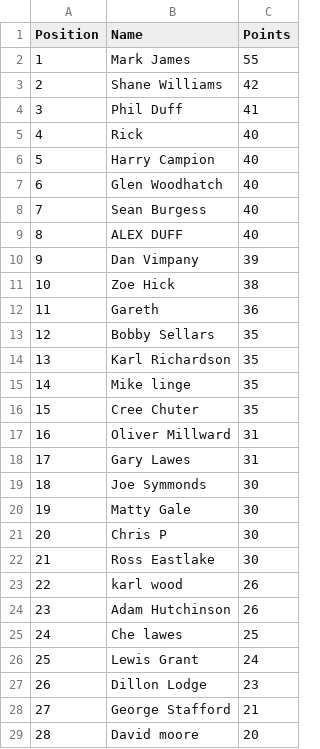
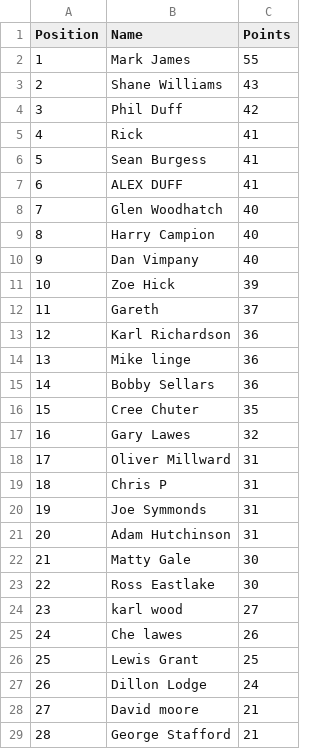
Before and after one commit to DillonLodge/world-cup-predictor, a CSV file: leaderboard.csv, drawn as a sheet; removed rows and columns are numbered as before the commit, all else as after; the diff names each change by its address in the sheet, - before the commit and + after, or states it on an @@ line.

Commit message:
Update live World Cup leaderboard

```diff
--- a/leaderboard.csv
+++ b/leaderboard.csv
-C3 (Points): 42
+C3 (Points): 43
-C4 (Points): 41
+C4 (Points): 42
-C5 (Points): 40
+C5 (Points): 41
+row 6: 5 | Sean Burgess | 41
+row 7: 6 | ALEX DUFF | 41
@@ row 7 moved to row 8: 7 @@
@@ column A (Position) renumbered between rows 9 and 29 @@
-row 8: 7 | Sean Burgess | 40
-row 9: 8 | ALEX DUFF | 40
-C10 (Points): 39
+C10 (Points): 40
-C11 (Points): 38
+C11 (Points): 39
-C12 (Points): 36
+C12 (Points): 37
-row 13: 12 | Bobby Sellars | 35
-C13:C14 (Points): 35
+C13:C14 (Points): 36
+row 15: 14 | Bobby Sellars | 36
+row 17: 16 | Gary Lawes | 32
-B19 (Name): Gary Lawes
+B19 (Name): Chris P
-C20 (Points): 30
+C20 (Points): 31
+row 21: 20 | Adam Hutchinson | 31
-row 21: 20 | Chris P | 30
-C24 (Points): 26
+C24 (Points): 27
-row 24: 23 | Adam Hutchinson | 26
-C25 (Points): 25
+C25 (Points): 26
-C26 (Points): 24
+C26 (Points): 25
-C27 (Points): 23
+C27 (Points): 24
+row 28: 27 | David moore | 21
-row 29: 28 | David moore | 20
```
